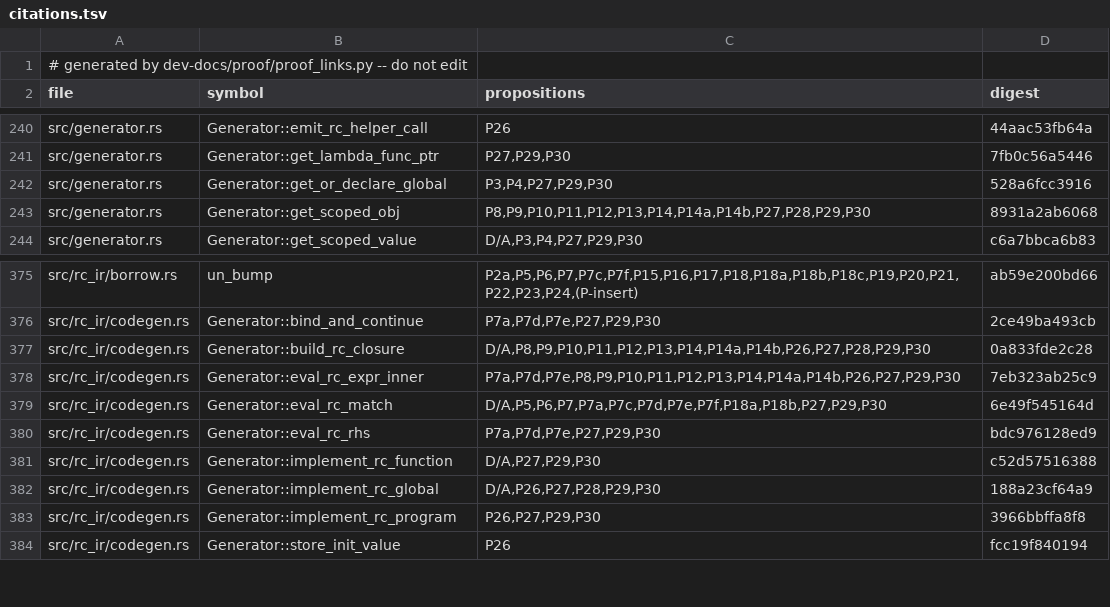
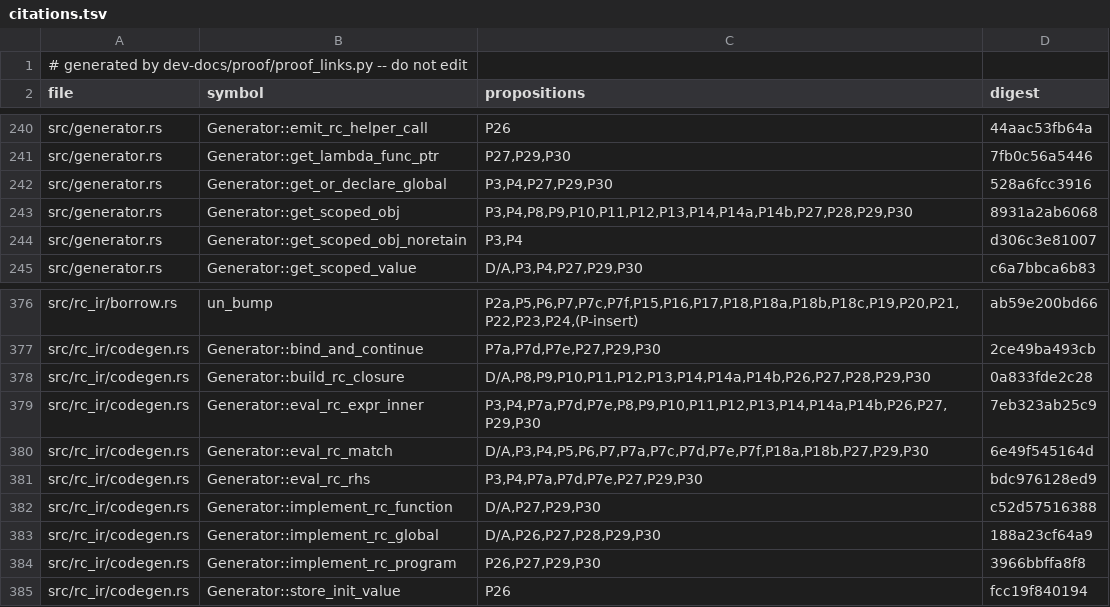
Before and after one commit to tttmmmyyyy/fixlang, a TSV file: dev-docs/proof/rc_ir/borrow-cancel/citations.tsv, drawn as a sheet; only a part is shown, gaps mark what is left out.

```diff
--- a/dev-docs/proof/rc_ir/borrow-cancel/citations.tsv
+++ b/dev-docs/proof/rc_ir/borrow-cancel/citations.tsv
@@ -242,3 +242,4 @@ src/generator.rs	Generator::get_lambda_func_ptr	P27,P29,P30	7fb0c56a5446
 src/generator.rs	Generator::get_or_declare_global	P3,P4,P27,P29,P30	528a6fcc3916
-src/generator.rs	Generator::get_scoped_obj	P8,P9,P10,P11,P12,P13,P14,P14a,P14b,P27,P28,P29,P30	8931a2ab6068
+src/generator.rs	Generator::get_scoped_obj	P3,P4,P8,P9,P10,P11,P12,P13,P14,P14a,P14b,P27,P28,P29,P30	8931a2ab6068
+src/generator.rs	Generator::get_scoped_obj_noretain	P3,P4	d306c3e81007
 src/generator.rs	Generator::get_scoped_value	D/A,P3,P4,P27,P29,P30	c6a7bbca6b83
@@ -377,5 +378,5 @@ src/rc_ir/codegen.rs	Generator::bind_and_continue	P7a,P7d,P7e,P27,P29,P30	2ce49b
 src/rc_ir/codegen.rs	Generator::build_rc_closure	D/A,P8,P9,P10,P11,P12,P13,P14,P14a,P14b,P26,P27,P28,P29,P30	0a833fde2c28
-src/rc_ir/codegen.rs	Generator::eval_rc_expr_inner	P7a,P7d,P7e,P8,P9,P10,P11,P12,P13,P14,P14a,P14b,P26,P27,P29,P30	7eb323ab25c9
-src/rc_ir/codegen.rs	Generator::eval_rc_match	D/A,P5,P6,P7,P7a,P7c,P7d,P7e,P7f,P18a,P18b,P27,P29,P30	6e49f545164d
-src/rc_ir/codegen.rs	Generator::eval_rc_rhs	P7a,P7d,P7e,P27,P29,P30	bdc976128ed9
+src/rc_ir/codegen.rs	Generator::eval_rc_expr_inner	P3,P4,P7a,P7d,P7e,P8,P9,P10,P11,P12,P13,P14,P14a,P14b,P26,P27,P29,P30	7eb323ab25c9
+src/rc_ir/codegen.rs	Generator::eval_rc_match	D/A,P3,P4,P5,P6,P7,P7a,P7c,P7d,P7e,P7f,P18a,P18b,P27,P29,P30	6e49f545164d
+src/rc_ir/codegen.rs	Generator::eval_rc_rhs	P3,P4,P7a,P7d,P7e,P27,P29,P30	bdc976128ed9
 src/rc_ir/codegen.rs	Generator::implement_rc_function	D/A,P27,P29,P30	c52d57516388
```
Also changed, not shown: 3 other files.
